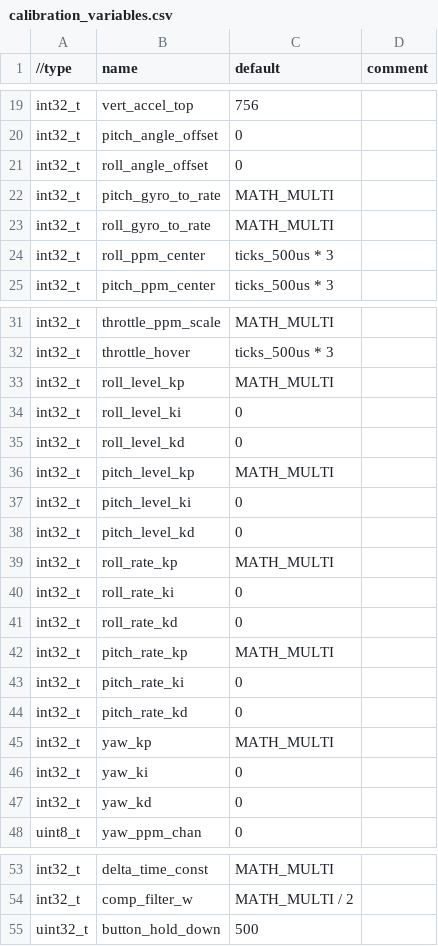
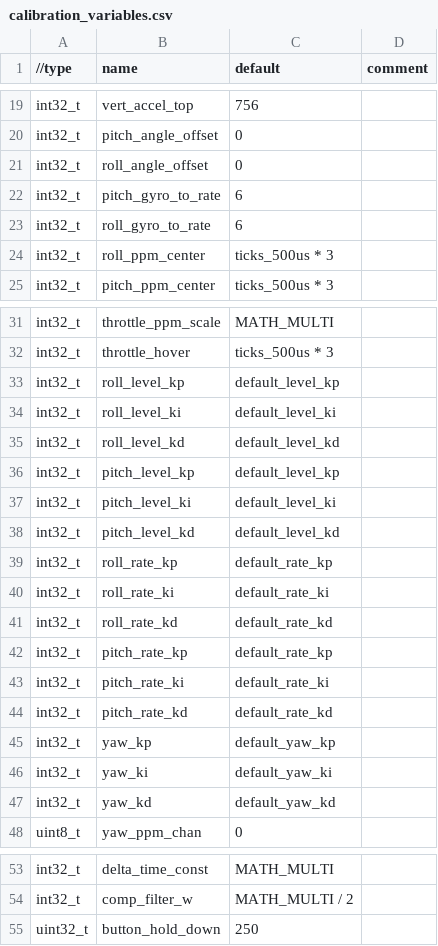
Before and after one commit to CthulhuFtaghn/ro-4-copter, a CSV file: flight_ctrl_v3/data_tables/calibration_variables.csv, drawn as a sheet; only a part is shown, gaps mark what is left out.

```diff
--- a/flight_ctrl_v3/data_tables/calibration_variables.csv
+++ b/flight_ctrl_v3/data_tables/calibration_variables.csv
@@ -21,4 +21,4 @@
 "int32_t","roll_angle_offset",0,
-"int32_t","pitch_gyro_to_rate","MATH_MULTI",
-"int32_t","roll_gyro_to_rate","MATH_MULTI",
+"int32_t","pitch_gyro_to_rate","6",
+"int32_t","roll_gyro_to_rate","6",
 "int32_t","roll_ppm_center","ticks_500us * 3",
@@ -32,17 +32,17 @@
 "int32_t","throttle_hover","ticks_500us * 3",
-"int32_t","roll_level_kp","MATH_MULTI",
-"int32_t","roll_level_ki",0,
-"int32_t","roll_level_kd",0,
-"int32_t","pitch_level_kp","MATH_MULTI",
-"int32_t","pitch_level_ki",0,
-"int32_t","pitch_level_kd",0,
-"int32_t","roll_rate_kp","MATH_MULTI",
-"int32_t","roll_rate_ki",0,
-"int32_t","roll_rate_kd",0,
-"int32_t","pitch_rate_kp","MATH_MULTI",
-"int32_t","pitch_rate_ki",0,
-"int32_t","pitch_rate_kd",0,
-"int32_t","yaw_kp","MATH_MULTI",
-"int32_t","yaw_ki",0,
-"int32_t","yaw_kd",0,
+"int32_t","roll_level_kp","default_level_kp",
+"int32_t","roll_level_ki","default_level_ki",
+"int32_t","roll_level_kd","default_level_kd",
+"int32_t","pitch_level_kp","default_level_kp",
+"int32_t","pitch_level_ki","default_level_ki",
+"int32_t","pitch_level_kd","default_level_kd",
+"int32_t","roll_rate_kp","default_rate_kp",
+"int32_t","roll_rate_ki","default_rate_ki",
+"int32_t","roll_rate_kd","default_rate_kd",
+"int32_t","pitch_rate_kp","default_rate_kp",
+"int32_t","pitch_rate_ki","default_rate_ki",
+"int32_t","pitch_rate_kd","default_rate_kd",
+"int32_t","yaw_kp","default_yaw_kp",
+"int32_t","yaw_ki","default_yaw_ki",
+"int32_t","yaw_kd","default_yaw_kd",
 "uint8_t","yaw_ppm_chan",0,
@@ -54,2 +54,2 @@
 "int32_t","comp_filter_w","MATH_MULTI / 2",
-"uint32_t","button_hold_down","500",
+"uint32_t","button_hold_down","250",
```
Also changed, not shown: 22 other files.
